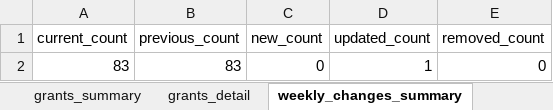
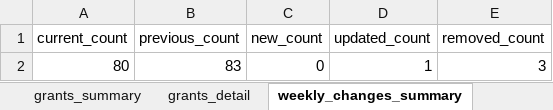
Before and after one commit to focujeffery/grant-scraper, an Excel workbook: state/daysee_grants_latest.xlsx, sheet weekly_changes_summary, drawn as a sheet; values as stored, in another font and other column widths than the file's, no borders; the diff names each change by its address in the sheet, - before the commit and + after, or states it on an @@ line.

```diff
--- a/state/daysee_grants_latest.xlsx (sheet weekly_changes_summary)
+++ b/state/daysee_grants_latest.xlsx (sheet weekly_changes_summary)
-A2 (current_count): 83
+A2 (current_count): 80
-E2 (removed_count): 0
+E2 (removed_count): 3
```
Also changed, not shown: sheet grants_detail, sheet grants_summary, sheet weekly_removed_plans, sheet weekly_updated_plans, state/daysee_grants_delta_latest.xlsx.
